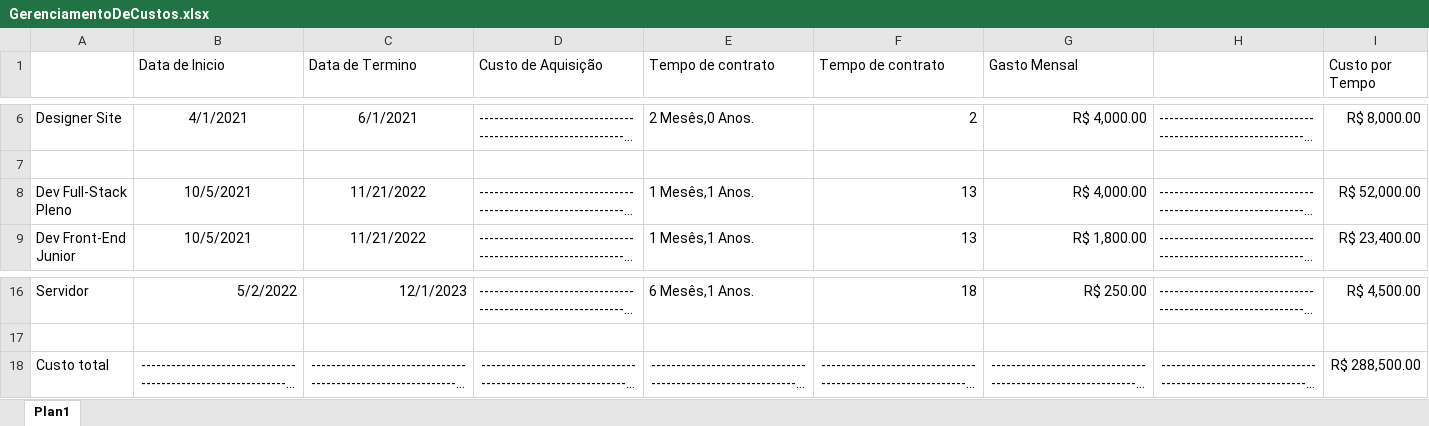
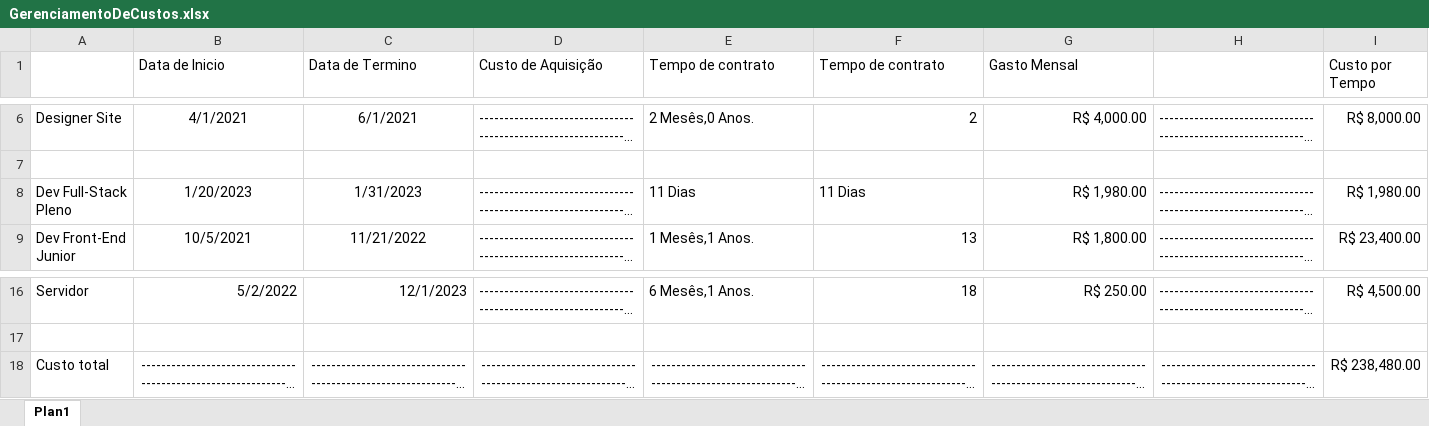
Before and after one commit to LucasZagoK/Gerenciamento-de-projetos, an Excel workbook: Formularios/GerenciamentoDeCustos.xlsx, sheet Plan1, drawn as a sheet; only a part is shown, gaps mark what is left out; long unchanged cells end in …; values as stored, in another font and other column widths than the file's, no borders; charts and pictures not drawn; the diff names each change by its address in the sheet, - before the commit and + after, or states it on an @@ line.

```diff
--- a/Formularios/GerenciamentoDeCustos.xlsx (sheet Plan1)
+++ b/Formularios/GerenciamentoDeCustos.xlsx (sheet Plan1)
-B8 (Data de Inicio): 10/5/2021
+B8 (Data de Inicio): 1/20/2023
-C8 (Data de Termino): 11/21/2022
+C8 (Data de Termino): 1/31/2023
-E8 (Tempo de contrato): 1 Mesês,1 Anos.
+E8 (Tempo de contrato): 11 Dias
-F8 (Tempo de contrato): 13
+F8 (Tempo de contrato): 11 Dias
-G8 (Gasto Mensal): R$ 4,000.00
+G8 (Gasto Mensal): R$ 1,980.00
-I8 (Custo por Tempo): R$ 52,000.00
+I8 (Custo por Tempo): R$ 1,980.00
-I18 (Custo por Tempo): R$ 288,500.00
+I18 (Custo por Tempo): R$ 238,480.00
```
Also changed, not shown: charts or pictures, 3 other files.
